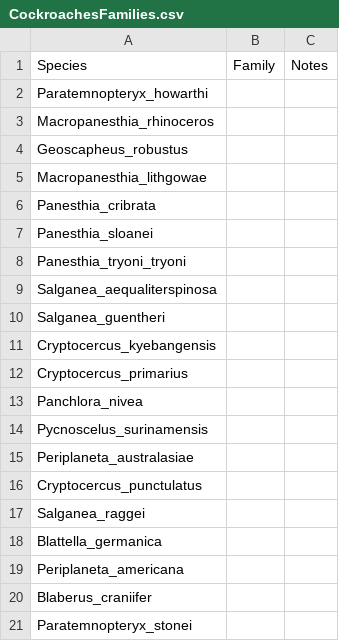
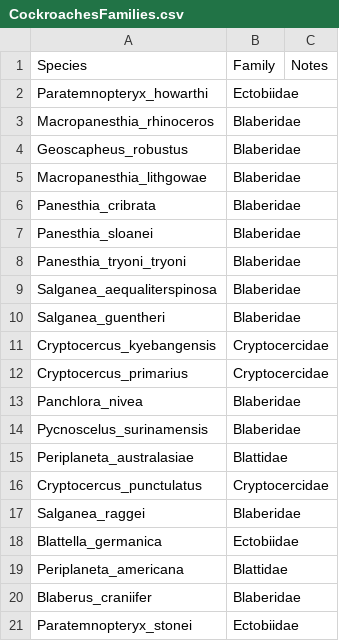
Before and after one commit to Aragret/TermitesMutSpectrum, a CSV file: Body/2Derived/CockroachesFamilies.csv, drawn as a sheet.

Commit message:
Add plots on cockroaches

```diff
--- a/Body/2Derived/CockroachesFamilies.csv
+++ b/Body/2Derived/CockroachesFamilies.csv
@@ -1,21 +1,21 @@
 Species,Family,Notes
-Paratemnopteryx_howarthi,,
-Macropanesthia_rhinoceros,,
-Geoscapheus_robustus,,
-Macropanesthia_lithgowae,,
-Panesthia_cribrata,,
-Panesthia_sloanei,,
-Panesthia_tryoni_tryoni,,
-Salganea_aequaliterspinosa,,
-Salganea_guentheri,,
-Cryptocercus_kyebangensis,,
-Cryptocercus_primarius,,
-Panchlora_nivea,,
-Pycnoscelus_surinamensis,,
-Periplaneta_australasiae,,
-Cryptocercus_punctulatus,,
-Salganea_raggei,,
-Blattella_germanica,,
-Periplaneta_americana,,
-Blaberus_craniifer,,
-Paratemnopteryx_stonei,,
+Paratemnopteryx_howarthi,Ectobiidae,
+Macropanesthia_rhinoceros,Blaberidae,
+Geoscapheus_robustus,Blaberidae,
+Macropanesthia_lithgowae,Blaberidae,
+Panesthia_cribrata,Blaberidae,
+Panesthia_sloanei,Blaberidae,
+Panesthia_tryoni_tryoni,Blaberidae,
+Salganea_aequaliterspinosa,Blaberidae,
+Salganea_guentheri,Blaberidae,
+Cryptocercus_kyebangensis,Cryptocercidae,
+Cryptocercus_primarius,Cryptocercidae,
+Panchlora_nivea,Blaberidae,
+Pycnoscelus_surinamensis,Blaberidae,
+Periplaneta_australasiae,Blattidae,
+Cryptocercus_punctulatus,Cryptocercidae,
+Salganea_raggei,Blaberidae,
+Blattella_germanica,Ectobiidae,
+Periplaneta_americana,Blattidae,
+Blaberus_craniifer,Blaberidae,
+Paratemnopteryx_stonei,Ectobiidae,
```
Also changed, not shown: 4 other files.
